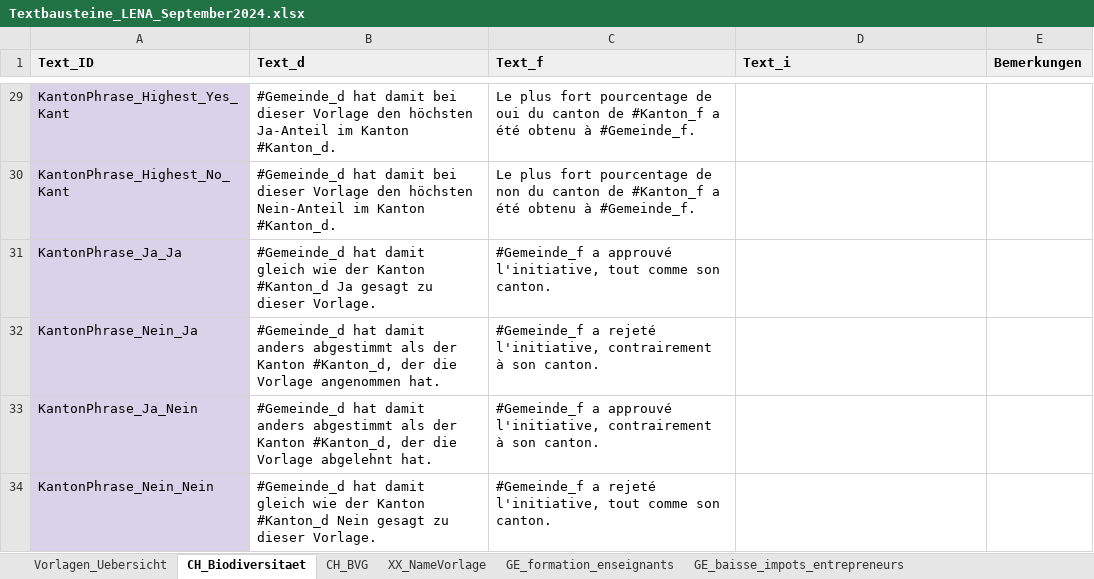
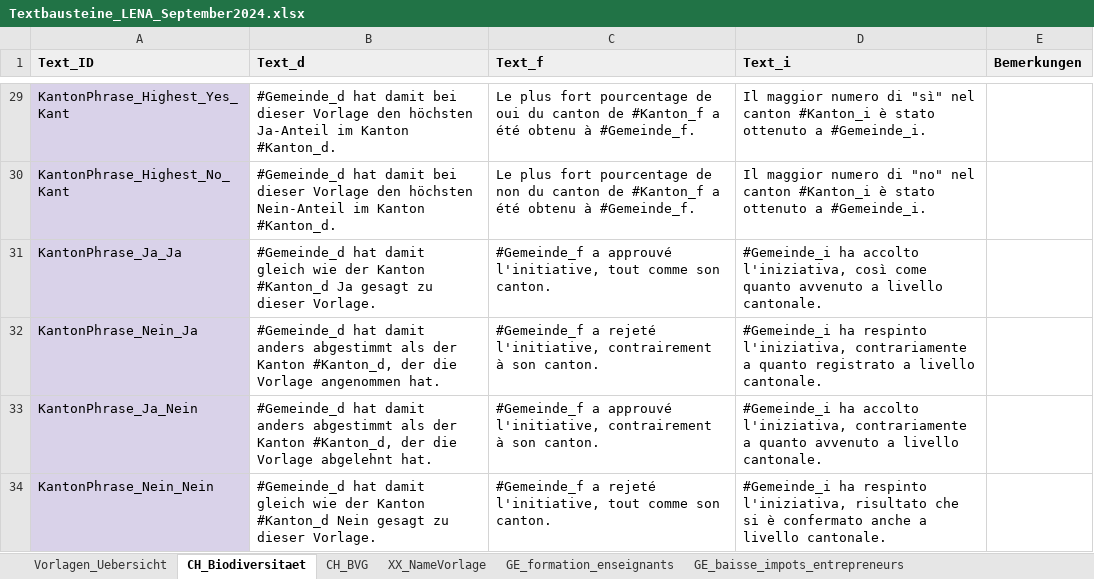
Before and after one commit to awp-finanznachrichten/lena_september2024, an Excel workbook: Texte/Textbausteine_LENA_September2024.xlsx, sheet CH_Biodiversitaet, drawn as a sheet; only a part is shown, gaps mark what is left out; values as stored, in another font and other column widths than the file's, no borders; charts and pictures not drawn; the diff covers the shown part only; the diff names each change by its address in the sheet, - before the commit and + after, or states it on an @@ line.

```diff
--- a/Texte/Textbausteine_LENA_September2024.xlsx (sheet CH_Biodiversitaet)
+++ b/Texte/Textbausteine_LENA_September2024.xlsx (sheet CH_Biodiversitaet)
-D29 (Text_i): (empty)
+D29 (Text_i): Il maggior numero di "sì" nel canton #Kanton_i è stato ottenuto a #Gemeinde_i.
-D30 (Text_i): (empty)
+D30 (Text_i): Il maggior numero di "no" nel canton #Kanton_i è stato ottenuto a #Gemeinde_i.
-D31 (Text_i): (empty)
+D31 (Text_i): #Gemeinde_i ha accolto l'iniziativa, così come quanto avvenuto a livello cantonale.
-D32 (Text_i): (empty)
+D32 (Text_i): #Gemeinde_i ha respinto l'iniziativa, contrariamente a quanto registrato a livello cantonale.
-D33 (Text_i): (empty)
+D33 (Text_i): #Gemeinde_i ha accolto l'iniziativa, contrariamente a quanto avvenuto a livello cantonale.
-D34 (Text_i): (empty)
+D34 (Text_i): #Gemeinde_i ha respinto l'iniziativa, risultato che si è confermato anche a livello cantonale.
```
Also changed, not shown: 27 edited cells elsewhere in this sheet, sheet CH_BVG, sheet Vorlagen_Uebersicht, other sheet tabs, charts or pictures, Data/metadaten_grafiken_kantonale_Abstimmungen.xlsx, 8 other files.
